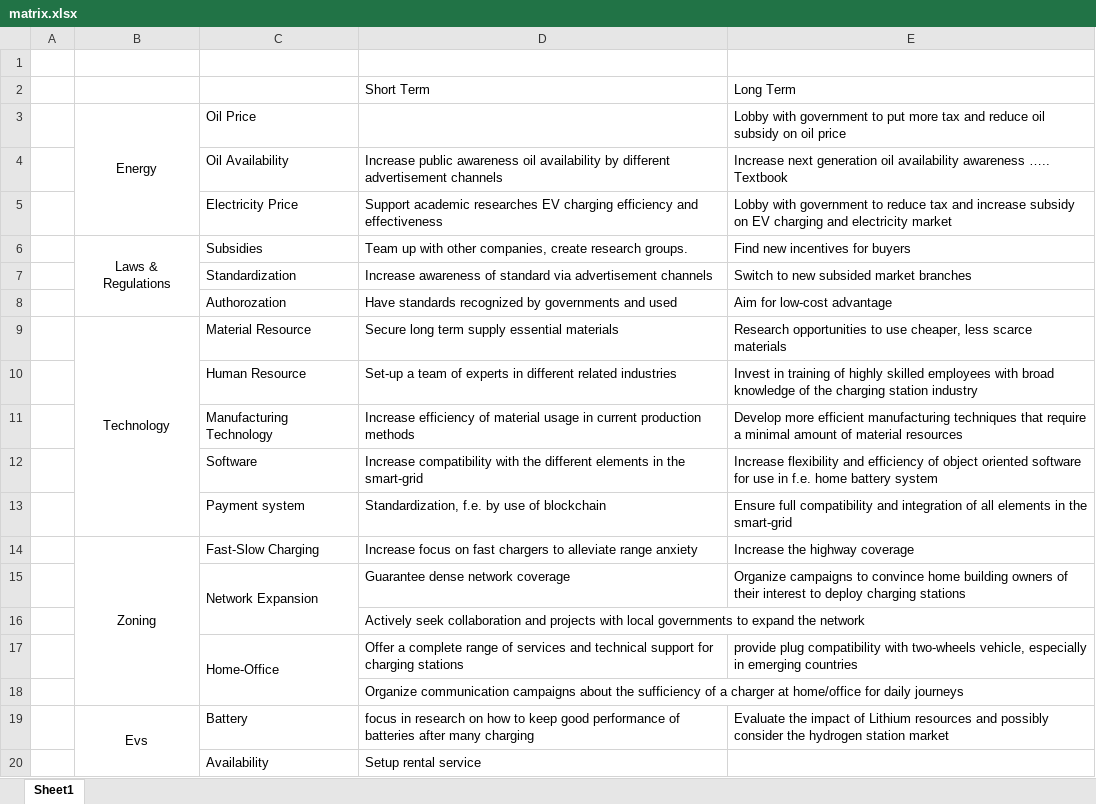
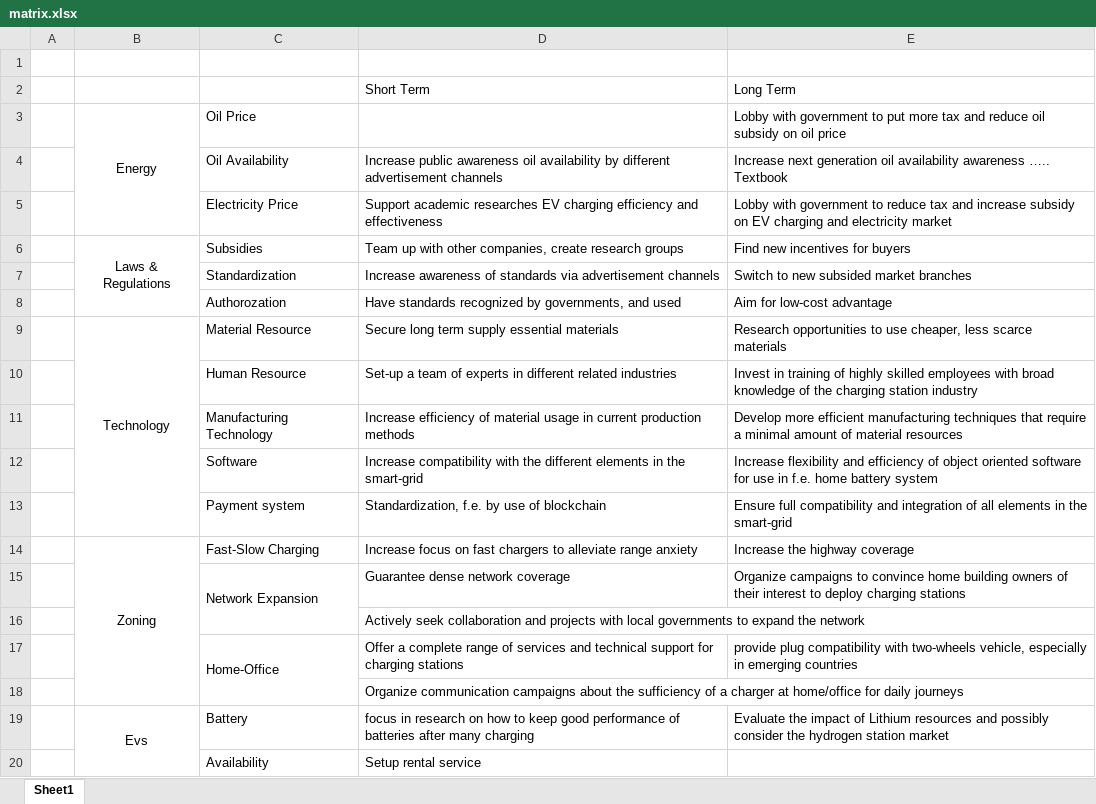
Before and after one commit to VincentHenric/GMS_group5, an Excel workbook: III.2- Strategy/Strategy Matrix/matrix.xlsx, sheet Sheet1, drawn as a sheet; values as stored, in another font and other column widths than the file's, no borders; the diff names each change by its address in the sheet, - before the commit and + after, or states it on an @@ line.

Commit message:
Strategy

```diff
--- a/III.2- Strategy/Strategy Matrix/matrix.xlsx (sheet Sheet1)
+++ b/III.2- Strategy/Strategy Matrix/matrix.xlsx (sheet Sheet1)
-D6: …create research groups.
+D6: …create research groups
-D7: …awareness of standard via advertisement…
+D7: …awareness of standards via advertisement…
-D8: …recognized by governments and used
+D8: …recognized by governments, and used
```
